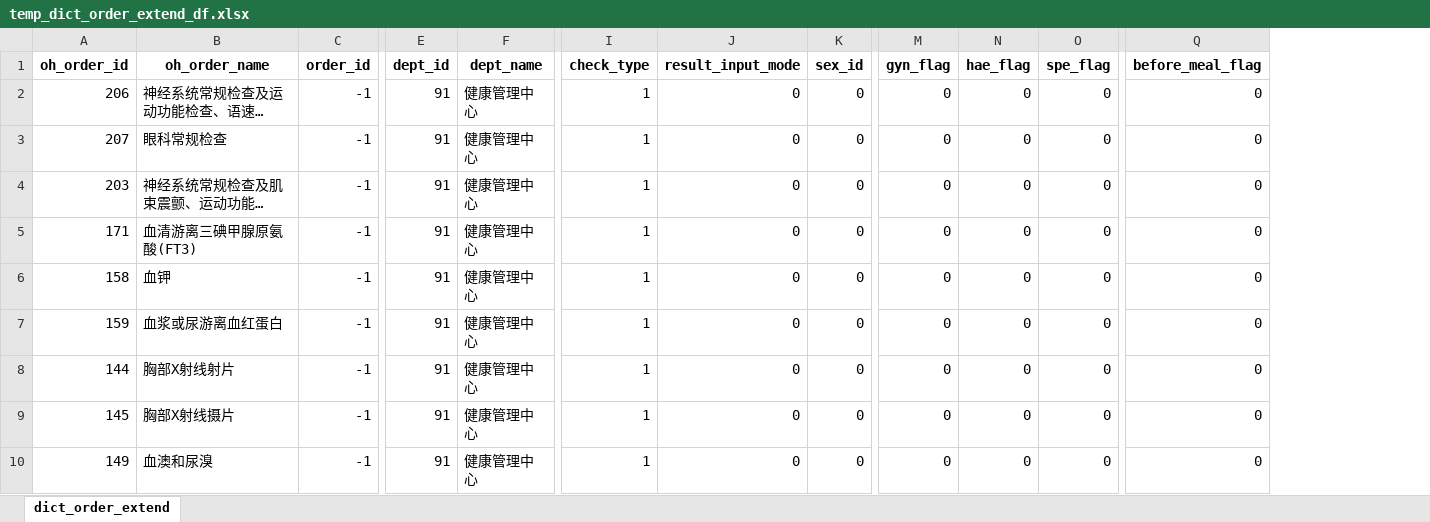
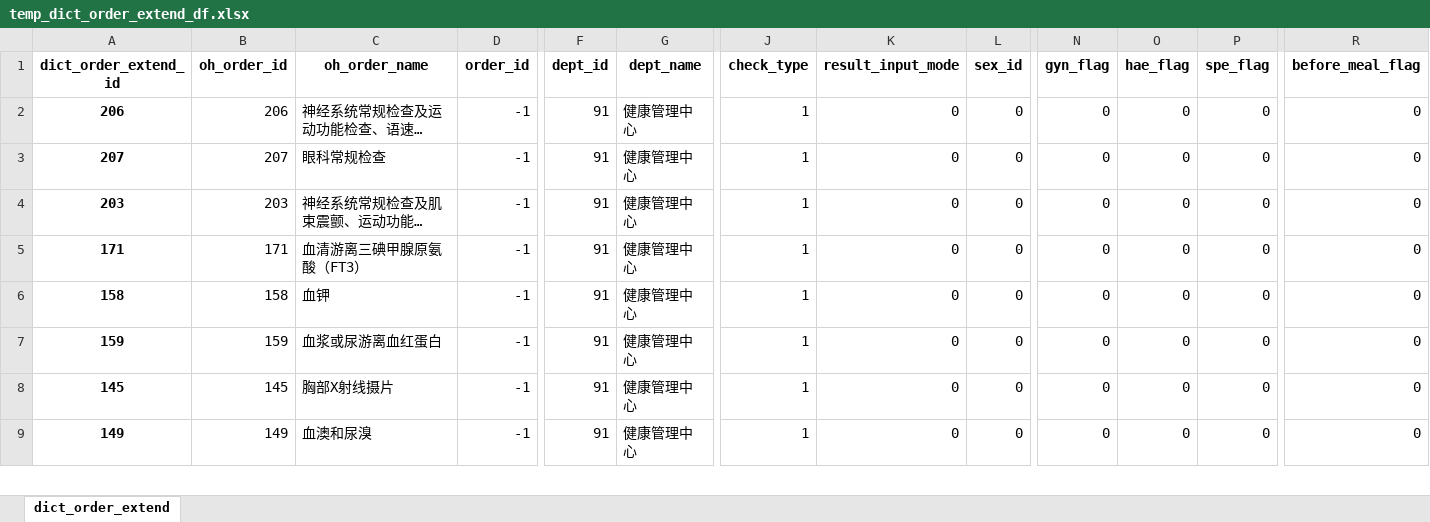
Before and after one commit to msun-jxch/oh, an Excel workbook: res/temp_dict_order_extend_df.xlsx, sheet dict_order_extend, drawn as a sheet; only a part is shown, gaps mark what is left out; long unchanged cells end in …; values as stored, in another font and other column widths than the file's, no borders; removed rows and columns are numbered as before the commit, all else as after; rows hold the shown columns only; the diff covers the shown part only; the diff names each change by its address in the sheet, - before the commit and + after, or states it on an @@ line.

```diff
--- a/res/temp_dict_order_extend_df.xlsx (sheet dict_order_extend)
+++ b/res/temp_dict_order_extend_df.xlsx (sheet dict_order_extend)
+column A (dict_order_extend_id), rows 2-9: 206 | 207 | 203 | 171 | 158 | 159 | 145 | 149
-C5 (oh_order_name): 血清游离三碘甲腺原氨酸(FT3)
+C5 (oh_order_name): 血清游离三碘甲腺原氨酸（FT3）
-row 8: 144 | 胸部X射线射片 | -1 | 91 | 健康管理中心 | 1 | 0 | 0 | 0 | 0 | 0 | 0
```
Also changed, not shown: 7 edited cells elsewhere in this sheet, 1 other file.
